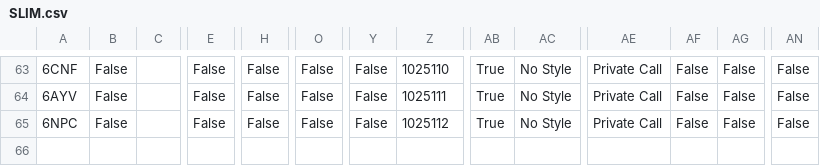
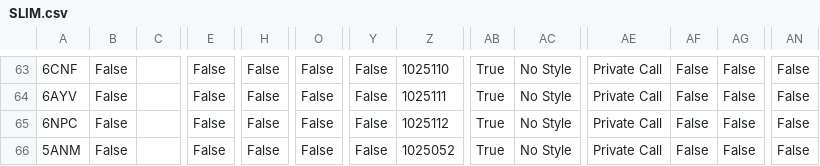
Before and after one commit to tombolptt/file_csv, a CSV file: SLIM.csv, drawn as a sheet; only a part is shown, gaps mark what is left out; rows hold the shown columns only; the diff names each change by its address in the sheet, - before the commit and + after, or states it on an @@ line.

Commit message:
Update kontak SLIM.csv otomatis via Aplikasi

```diff
--- a/SLIM.csv
+++ b/SLIM.csv
+row 66: 5ANM | False |  | False | False | False | False | 1025052 | True | No Style | Private Call | False | False | False
```
